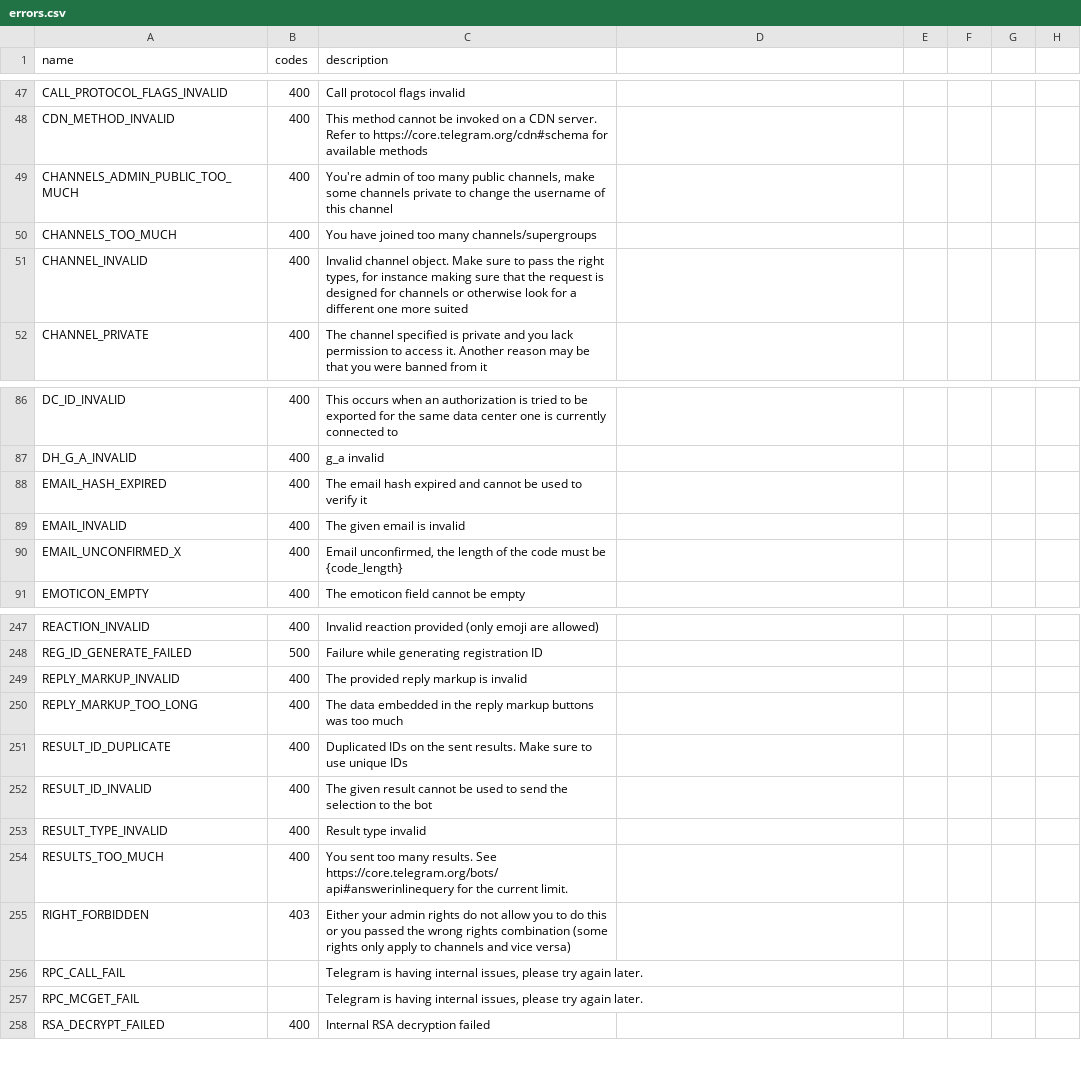
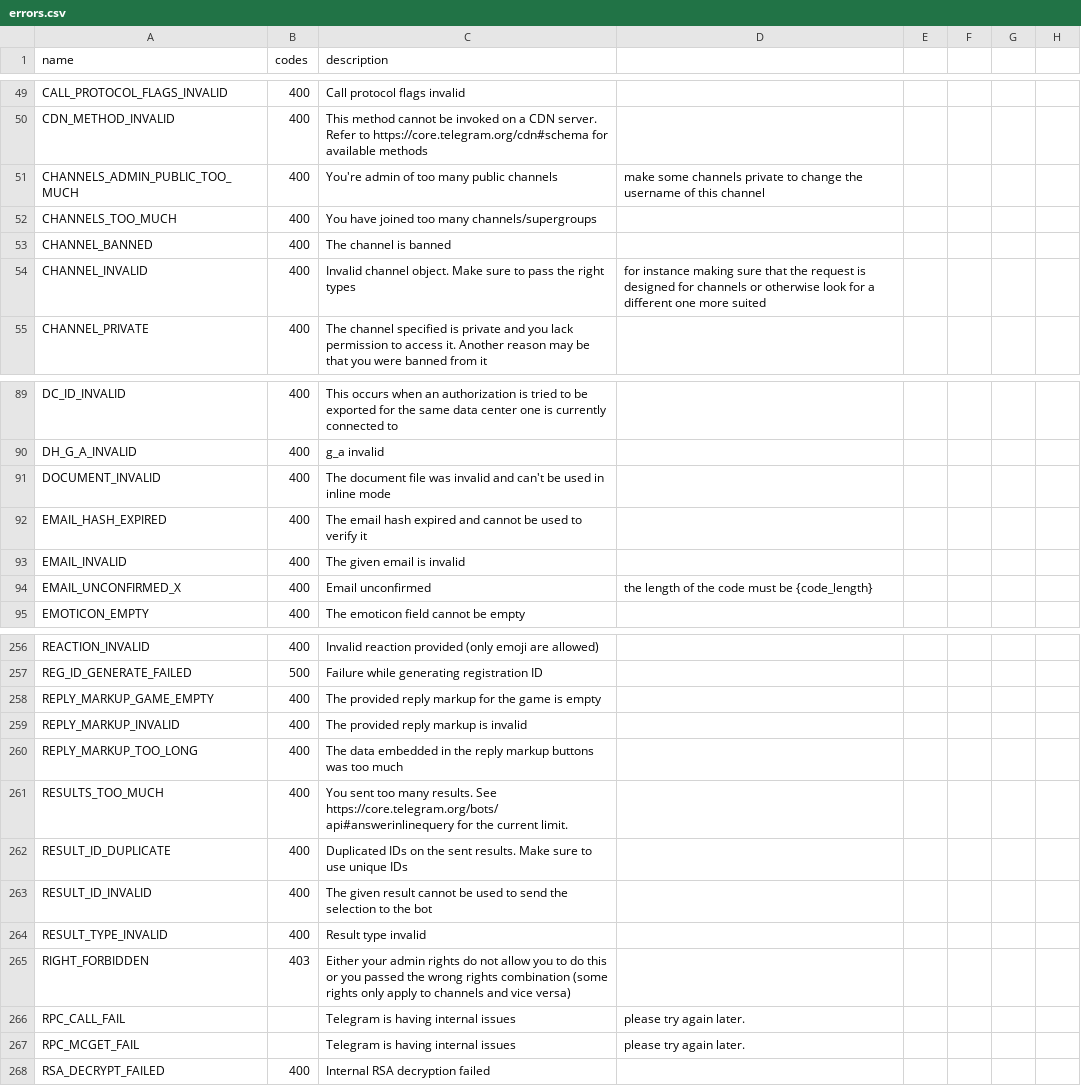
Before and after one commit to LonamiWebs/Telethon, a CSV file: telethon_generator/data/errors.csv, drawn as a sheet; only a part is shown, gaps mark what is left out; the diff covers the shown part only.

Commit message:
Update errors.csv
BadRequestError: RPCError 400:

+ [ALBUM_PHOTOS_TOO_MANY]
+ [DOCUMENT_INVALID]
+ [FILE_REFERENCE_INVALID]
+ [GRAPH_OUTDATED_RELOAD]
+ [PRIVACY_VALUE_INVALID]
+ [REPLY_MARKUP_GAME_EMPTY]
+ [SENSITIVE_CHANGE_FORBIDDEN]
+ [STATS_MIGRATE_1]
+ [STATS_MIGRATE_4]
+ [THEME_MIME_INVALID]

ForbiddenError: RPCError 403:
+ [SENSITIVE_CHANGE_FORBIDDEN]

```diff
--- a/telethon_generator/data/errors.csv
+++ b/telethon_generator/data/errors.csv
@@ -48,5 +50,6 @@ CALL_PROTOCOL_FLAGS_INVALID,400,Call protocol flags invalid
 CDN_METHOD_INVALID,400,This method cannot be invoked on a CDN server. Refer to https://core.telegram.org/cdn#schema for available methods
-CHANNELS_ADMIN_PUBLIC_TOO_MUCH,400,"You're admin of too many public channels, make some channels private to change the username of this channel"
+CHANNELS_ADMIN_PUBLIC_TOO_MUCH,400,You're admin of too many public channels, make some channels private to change the username of this channel
 CHANNELS_TOO_MUCH,400,You have joined too many channels/supergroups
-CHANNEL_INVALID,400,"Invalid channel object. Make sure to pass the right types, for instance making sure that the request is designed for channels or otherwise look for a different one more suited"
+CHANNEL_BANNED,400,The channel is banned
+CHANNEL_INVALID,400,Invalid channel object. Make sure to pass the right types, for instance making sure that the request is designed for channels or otherwise look for a different one more suited
 CHANNEL_PRIVATE,400,The channel specified is private and you lack permission to access it. Another reason may be that you were banned from it
@@ -87,5 +90,6 @@ DC_ID_INVALID,400,This occurs when an authorization is tried to be exported for
 DH_G_A_INVALID,400,g_a invalid
+DOCUMENT_INVALID,400,The document file was invalid and can't be used in inline mode
 EMAIL_HASH_EXPIRED,400,The email hash expired and cannot be used to verify it
 EMAIL_INVALID,400,The given email is invalid
-EMAIL_UNCONFIRMED_X,400,"Email unconfirmed, the length of the code must be {code_length}"
+EMAIL_UNCONFIRMED_X,400,Email unconfirmed, the length of the code must be {code_length}
 EMOTICON_EMPTY,400,The emoticon field cannot be empty
@@ -248,4 +257,6 @@ REACTION_INVALID,400,Invalid reaction provided (only emoji are allowed)
 REG_ID_GENERATE_FAILED,500,Failure while generating registration ID
+REPLY_MARKUP_GAME_EMPTY,400,The provided reply markup for the game is empty
 REPLY_MARKUP_INVALID,400,The provided reply markup is invalid
 REPLY_MARKUP_TOO_LONG,400,The data embedded in the reply markup buttons was too much
+RESULTS_TOO_MUCH,400,You sent too many results. See https://core.telegram.org/bots/api#answerinlinequery for the current limit.
 RESULT_ID_DUPLICATE,400,Duplicated IDs on the sent results. Make sure to use unique IDs
@@ -253,6 +264,5 @@ RESULT_ID_INVALID,400,The given result cannot be used to send the selection to t
 RESULT_TYPE_INVALID,400,Result type invalid
-RESULTS_TOO_MUCH,400,You sent too many results. See https://core.telegram.org/bots/api#answerinlinequery for the current limit.
 RIGHT_FORBIDDEN,403,Either your admin rights do not allow you to do this or you passed the wrong rights combination (some rights only apply to channels and vice versa)
-RPC_CALL_FAIL,,"Telegram is having internal issues, please try again later."
-RPC_MCGET_FAIL,,"Telegram is having internal issues, please try again later."
+RPC_CALL_FAIL,,Telegram is having internal issues, please try again later.
+RPC_MCGET_FAIL,,Telegram is having internal issues, please try again later.
 RSA_DECRYPT_FAILED,400,Internal RSA decryption failed
```
Also changed, not shown: 9 added rows, 3 moved rows and 66 edited cells elsewhere in this file.
